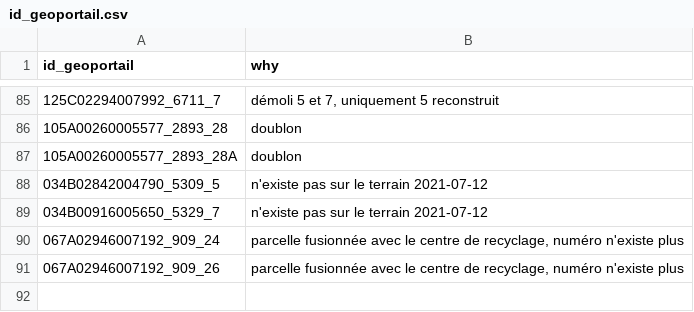
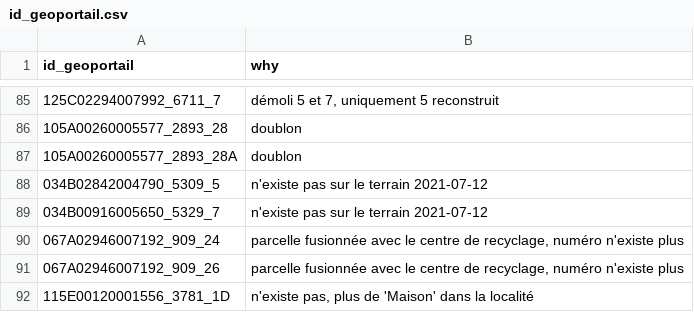
Before and after one commit to osmlu/csventrifuge, a CSV file: filters/luxembourg_addresses/id_geoportail.csv, drawn as a sheet; only a part is shown, gaps mark what is left out.

Commit message:
House gone

```diff
--- a/filters/luxembourg_addresses/id_geoportail.csv
+++ b/filters/luxembourg_addresses/id_geoportail.csv
@@ -91 +91,2 @@ id_geoportail	why
 067A02946007192_909_26	parcelle fusionnée avec le centre de recyclage, numéro n'existe plus
+115E00120001556_3781_1D	n'existe pas, plus de 'Maison' dans la localité
```
